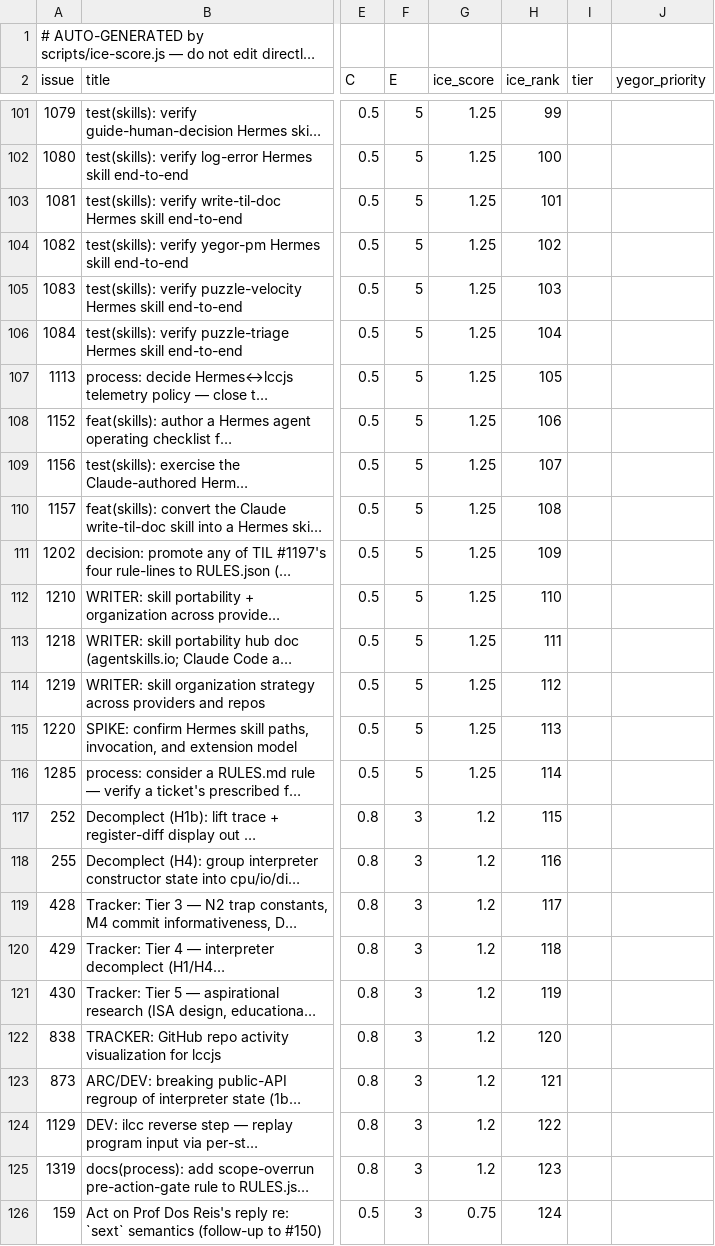
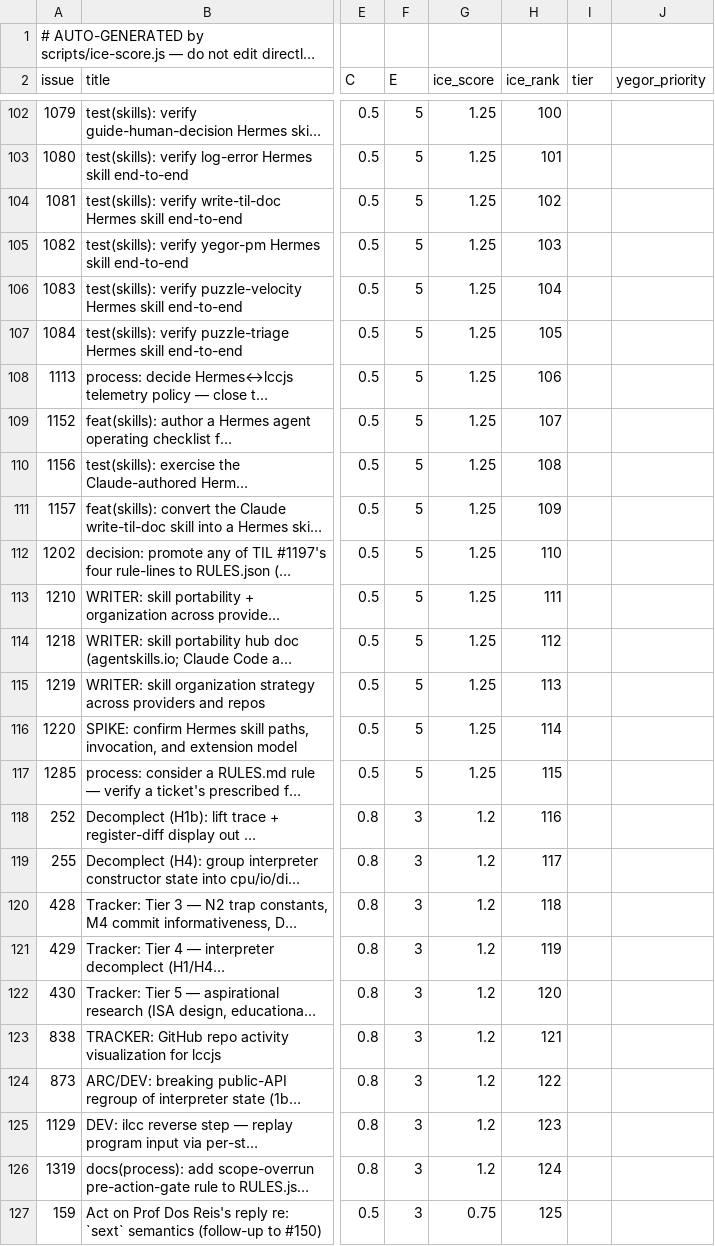
Before and after one commit to avidrucker/lccjs, a CSV file: stats/ice-scores.csv, drawn as a sheet; only a part is shown, gaps mark what is left out; long unchanged cells end in …; addresses are those after the commit; the diff covers the shown part only; the diff names each change by its address in the sheet, - before the commit and + after, or states it on an @@ line.

```diff
--- a/stats/ice-scores.csv
+++ b/stats/ice-scores.csv
-H102 (ice_rank): 99
+H102 (ice_rank): 100
-H103 (ice_rank): 100
+H103 (ice_rank): 101
-H104 (ice_rank): 101
+H104 (ice_rank): 102
-H105 (ice_rank): 102
+H105 (ice_rank): 103
-H106 (ice_rank): 103
+H106 (ice_rank): 104
-H107 (ice_rank): 104
+H107 (ice_rank): 105
-H108 (ice_rank): 105
+H108 (ice_rank): 106
-H109 (ice_rank): 106
+H109 (ice_rank): 107
-H110 (ice_rank): 107
+H110 (ice_rank): 108
-H111 (ice_rank): 108
+H111 (ice_rank): 109
-H112 (ice_rank): 109
+H112 (ice_rank): 110
-H113 (ice_rank): 110
+H113 (ice_rank): 111
-H114 (ice_rank): 111
+H114 (ice_rank): 112
-H115 (ice_rank): 112
+H115 (ice_rank): 113
-H116 (ice_rank): 113
+H116 (ice_rank): 114
-H117 (ice_rank): 114
+H117 (ice_rank): 115
-H118 (ice_rank): 115
+H118 (ice_rank): 116
-H119 (ice_rank): 116
+H119 (ice_rank): 117
-H120 (ice_rank): 117
+H120 (ice_rank): 118
-H121 (ice_rank): 118
+H121 (ice_rank): 119
-H122 (ice_rank): 119
+H122 (ice_rank): 120
-H123 (ice_rank): 120
+H123 (ice_rank): 121
-H124 (ice_rank): 121
+H124 (ice_rank): 122
-H125 (ice_rank): 122
+H125 (ice_rank): 123
-H126 (ice_rank): 123
+H126 (ice_rank): 124
-H127 (ice_rank): 124
+H127 (ice_rank): 125
```
Also changed, not shown: 1 added row and 62 edited cells elsewhere in this file, 1 other file.
